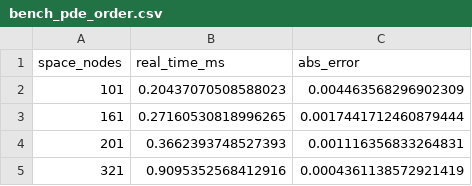
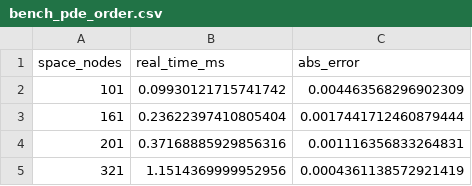
Before and after one commit to MateoBodon/quant-pricer-cpp, a CSV file: docs/artifacts/bench/bench_pde_order.csv, drawn as a sheet.

```diff
--- a/docs/artifacts/bench/bench_pde_order.csv
+++ b/docs/artifacts/bench/bench_pde_order.csv
@@ -1,5 +1,5 @@
 space_nodes,real_time_ms,abs_error
-101,0.20437070508588023,0.004463568296902309
-161,0.27160530818996265,0.0017441712460879444
-201,0.3662393748527393,0.001116356833264831
-321,0.9095352568412916,0.0004361138572921419
+101,0.09930121715741742,0.004463568296902309
+161,0.23622397410805404,0.0017441712460879444
+201,0.37168885929856316,0.001116356833264831
+321,1.1514369999952956,0.0004361138572921419
```
Also changed, not shown: docs/artifacts/bench/bench_mc_equal_time.csv, docs/artifacts/bench/bench_mc_paths.csv, 32 other files.
